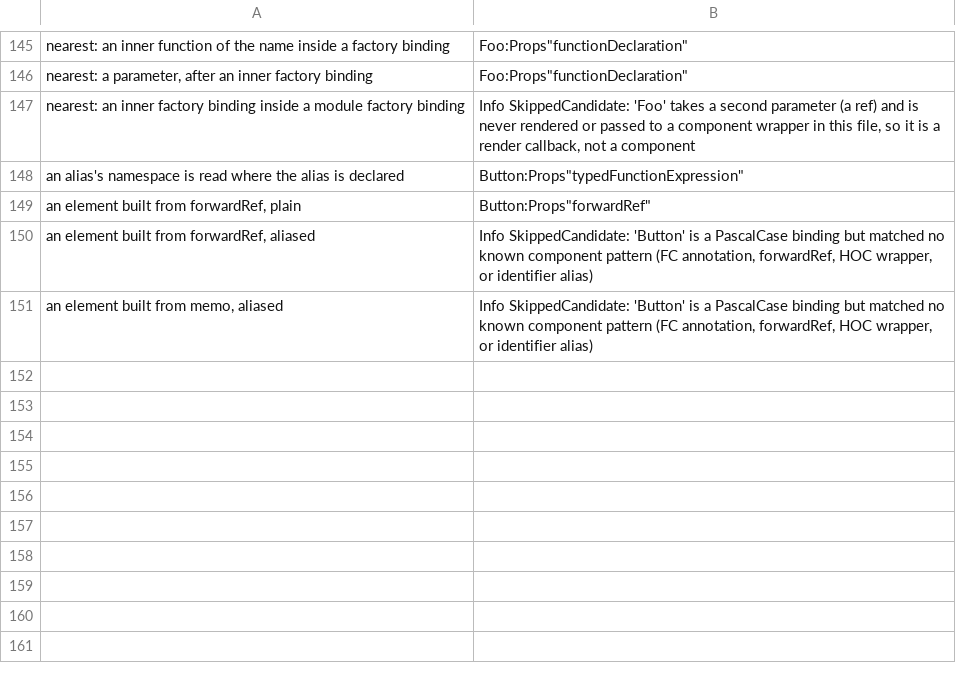
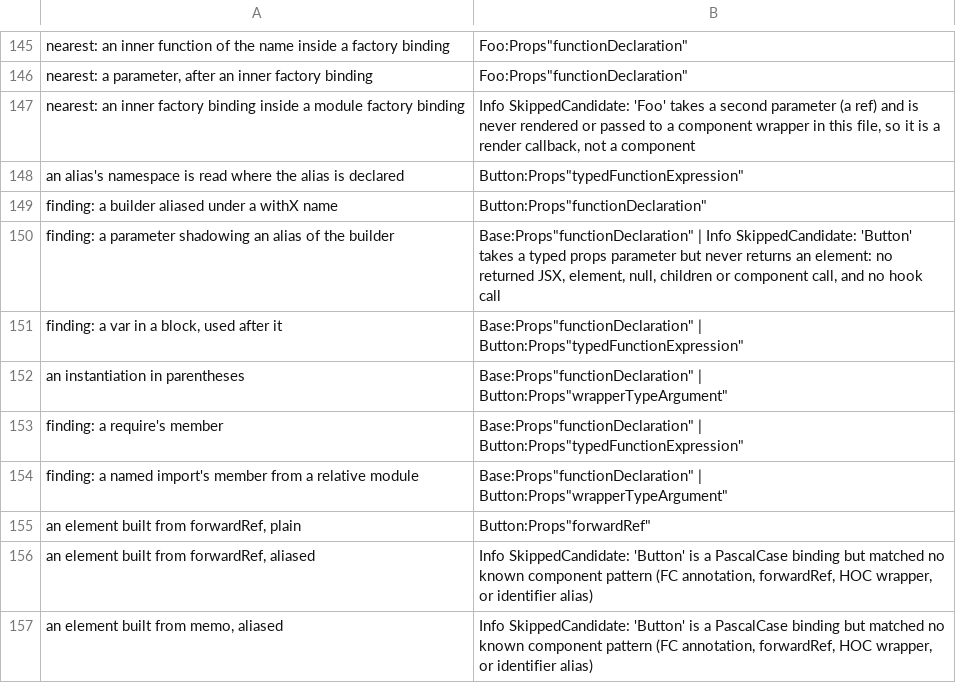
Before and after one commit to orin-dx/caliper, a TSV file: crates/core/src/extractor/factory_parity_base.tsv, drawn as a sheet; only a part is shown, gaps mark what is left out; the diff names each change by its address in the sheet, - before the commit and + after, or states it on an @@ line.

```diff
--- a/crates/core/src/extractor/factory_parity_base.tsv
+++ b/crates/core/src/extractor/factory_parity_base.tsv
+row 149: finding: a builder aliased under a withX name | Button:Props"functionDeclaration"
+row 150: finding: a parameter shadowing an alias of the builder | Base:Props"functionDeclaration" | Info SkippedCandidate: 'Button' takes a typed props parameter but never returns an element: no returned JSX, element, null, children or component call, and no hook call
+row 151: finding: a var in a block, used after it | Base:Props"functionDeclaration" | Button:Props"typedFunctionExpression"
+row 152: an instantiation in parentheses | Base:Props"functionDeclaration" | Button:Props"wrapperTypeArgument"
+row 153: finding: a require's member | Base:Props"functionDeclaration" | Button:Props"typedFunctionExpression"
+row 154: finding: a named import's member from a relative module | Base:Props"functionDeclaration" | Button:Props"wrapperTypeArgument"
```
Also changed, not shown: 7 other files.
